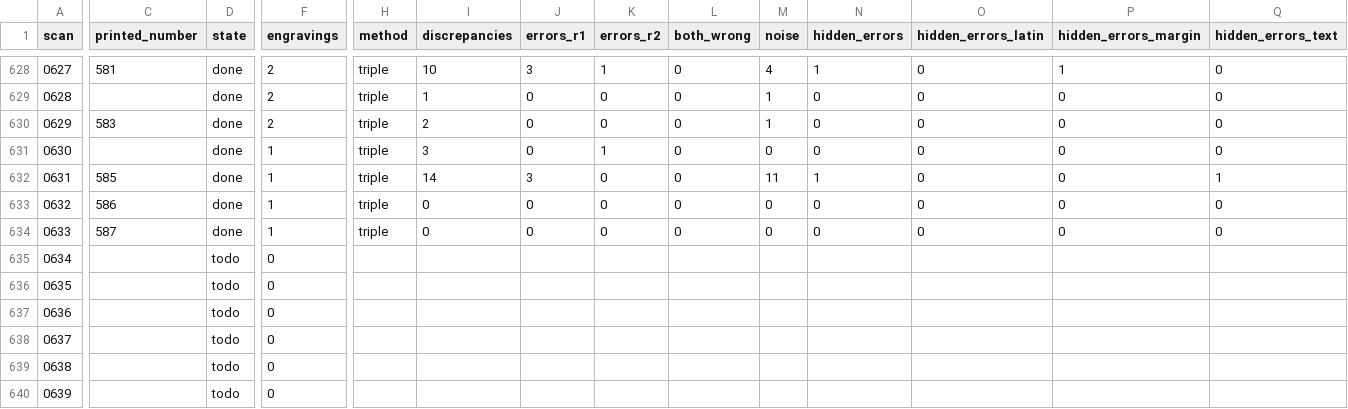
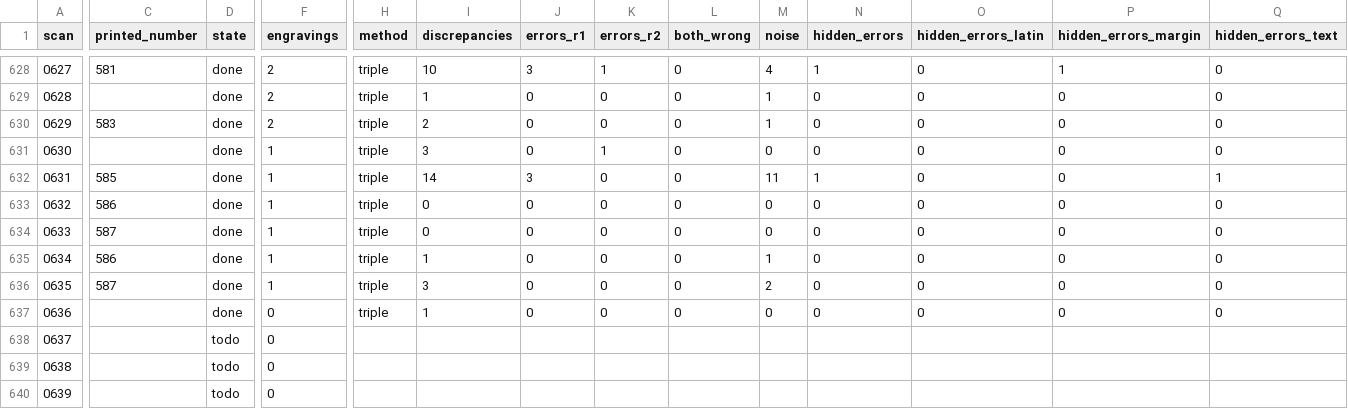
Before and after one commit to nfhours/library, a CSV file: books/cartari/_text/status.csv, drawn as a sheet; only a part is shown, gaps mark what is left out; the diff covers the shown part only; the diff names each change by its address in the sheet, - before the commit and + after, or states it on an @@ line.

```diff
--- a/books/cartari/_text/status.csv
+++ b/books/cartari/_text/status.csv
-C635 (printed_number): (empty)
+C635 (printed_number): 586
-D635:D637 (state): todo
+D635:D637 (state): done
-F635:F636 (engravings): 0
+F635:F636 (engravings): 1
-H635:H637 (method): (empty)
+H635:H637 (method): triple
-I635 (discrepancies): (empty)
+I635 (discrepancies): 1
-J635:J637 (errors_r1): (empty)
+J635:J637 (errors_r1): 0
-K635:K637 (errors_r2): (empty)
+K635:K637 (errors_r2): 0
-L635:L637 (both_wrong): (empty)
+L635:L637 (both_wrong): 0
-M635 (noise): (empty)
+M635 (noise): 1
-N635:N637 (hidden_errors): (empty)
+N635:N637 (hidden_errors): 0
-O635:O637 (hidden_errors_latin): (empty)
+O635:O637 (hidden_errors_latin): 0
-P635:P637 (hidden_errors_margin): (empty)
+P635:P637 (hidden_errors_margin): 0
-Q635:Q637 (hidden_errors_text): (empty)
+Q635:Q637 (hidden_errors_text): 0
-C636 (printed_number): (empty)
+C636 (printed_number): 587
-I636 (discrepancies): (empty)
+I636 (discrepancies): 3
-M636 (noise): (empty)
+M636 (noise): 2
-I637 (discrepancies): (empty)
+I637 (discrepancies): 1
-M637 (noise): (empty)
+M637 (noise): 0
```
Also changed, not shown: 2 edited cells elsewhere in this file, 5 other files.
